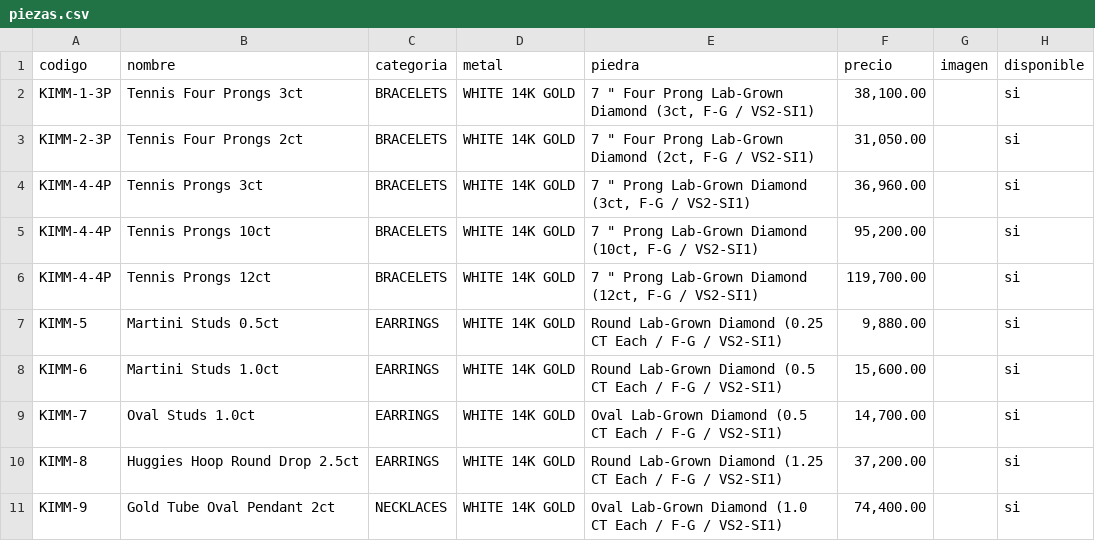
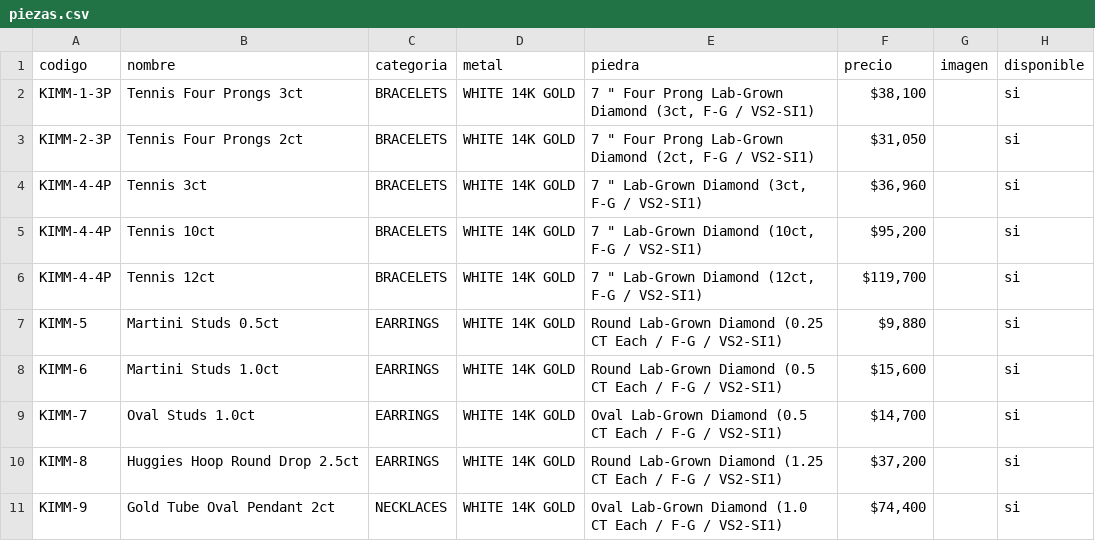
Before and after one commit to kimmberlydelagarza-svg/CATALOG1, a CSV file: piezas.csv, drawn as a sheet.

Commit message:
Update piezas.csv

```diff
--- a/piezas.csv
+++ b/piezas.csv
@@ -1,11 +1,11 @@
 codigo,nombre,categoria,metal,piedra,precio,imagen,disponible
-KIMM-1-3P,Tennis Four Prongs 3ct,BRACELETS,WHITE 14K GOLD,"7 "" Four Prong Lab-Grown Diamond (3ct, F-G / VS2-SI1)","38,100.00",,si
-KIMM-2-3P,Tennis Four Prongs 2ct,BRACELETS,WHITE 14K GOLD,"7 "" Four Prong Lab-Grown Diamond (2ct, F-G / VS2-SI1)","31,050.00",,si
-KIMM-4-4P,Tennis Prongs 3ct,BRACELETS,WHITE 14K GOLD,"7 "" Prong Lab-Grown Diamond (3ct, F-G / VS2-SI1)","36,960.00",,si
-KIMM-4-4P,Tennis Prongs 10ct,BRACELETS,WHITE 14K GOLD,"7 "" Prong Lab-Grown Diamond (10ct, F-G / VS2-SI1)","95,200.00",,si
-KIMM-4-4P,Tennis Prongs 12ct,BRACELETS,WHITE 14K GOLD,"7 "" Prong Lab-Grown Diamond (12ct, F-G / VS2-SI1)","119,700.00",,si
-KIMM-5,Martini Studs 0.5ct,EARRINGS,WHITE 14K GOLD,Round Lab-Grown Diamond (0.25 CT Each / F-G / VS2-SI1),"9,880.00",,si
-KIMM-6,Martini Studs 1.0ct,EARRINGS,WHITE 14K GOLD,Round Lab-Grown Diamond (0.5 CT Each / F-G / VS2-SI1),"15,600.00",,si
-KIMM-7,Oval Studs 1.0ct,EARRINGS,WHITE 14K GOLD,Oval Lab-Grown Diamond (0.5 CT Each / F-G / VS2-SI1),"14,700.00",,si
-KIMM-8,Huggies Hoop Round Drop 2.5ct,EARRINGS,WHITE 14K GOLD,Round Lab-Grown Diamond (1.25 CT Each / F-G / VS2-SI1),"37,200.00",,si
-KIMM-9,Gold Tube Oval Pendant 2ct,NECKLACES,WHITE 14K GOLD,Oval Lab-Grown Diamond (1.0 CT Each / F-G / VS2-SI1),"74,400.00",,si
+KIMM-1-3P,Tennis Four Prongs 3ct,BRACELETS,WHITE 14K GOLD,"7 "" Four Prong Lab-Grown Diamond (3ct, F-G / VS2-SI1)","$38,100",,si
+KIMM-2-3P,Tennis Four Prongs 2ct,BRACELETS,WHITE 14K GOLD,"7 "" Four Prong Lab-Grown Diamond (2ct, F-G / VS2-SI1)","$31,050",,si
+KIMM-4-4P,Tennis 3ct,BRACELETS,WHITE 14K GOLD,"7 "" Lab-Grown Diamond (3ct, F-G / VS2-SI1)","$36,960",,si
+KIMM-4-4P,Tennis 10ct,BRACELETS,WHITE 14K GOLD,"7 "" Lab-Grown Diamond (10ct, F-G / VS2-SI1)","$95,200",,si
+KIMM-4-4P,Tennis 12ct,BRACELETS,WHITE 14K GOLD,"7 "" Lab-Grown Diamond (12ct, F-G / VS2-SI1)","$119,700",,si
+KIMM-5,Martini Studs 0.5ct,EARRINGS,WHITE 14K GOLD,Round Lab-Grown Diamond (0.25 CT Each / F-G / VS2-SI1),"$9,880",,si
+KIMM-6,Martini Studs 1.0ct,EARRINGS,WHITE 14K GOLD,Round Lab-Grown Diamond (0.5 CT Each / F-G / VS2-SI1),"$15,600",,si
+KIMM-7,Oval Studs 1.0ct,EARRINGS,WHITE 14K GOLD,Oval Lab-Grown Diamond (0.5 CT Each / F-G / VS2-SI1),"$14,700",,si
+KIMM-8,Huggies Hoop Round Drop 2.5ct,EARRINGS,WHITE 14K GOLD,Round Lab-Grown Diamond (1.25 CT Each / F-G / VS2-SI1),"$37,200",,si
+KIMM-9,Gold Tube Oval Pendant 2ct,NECKLACES,WHITE 14K GOLD,Oval Lab-Grown Diamond (1.0 CT Each / F-G / VS2-SI1),"$74,400",,si
```
